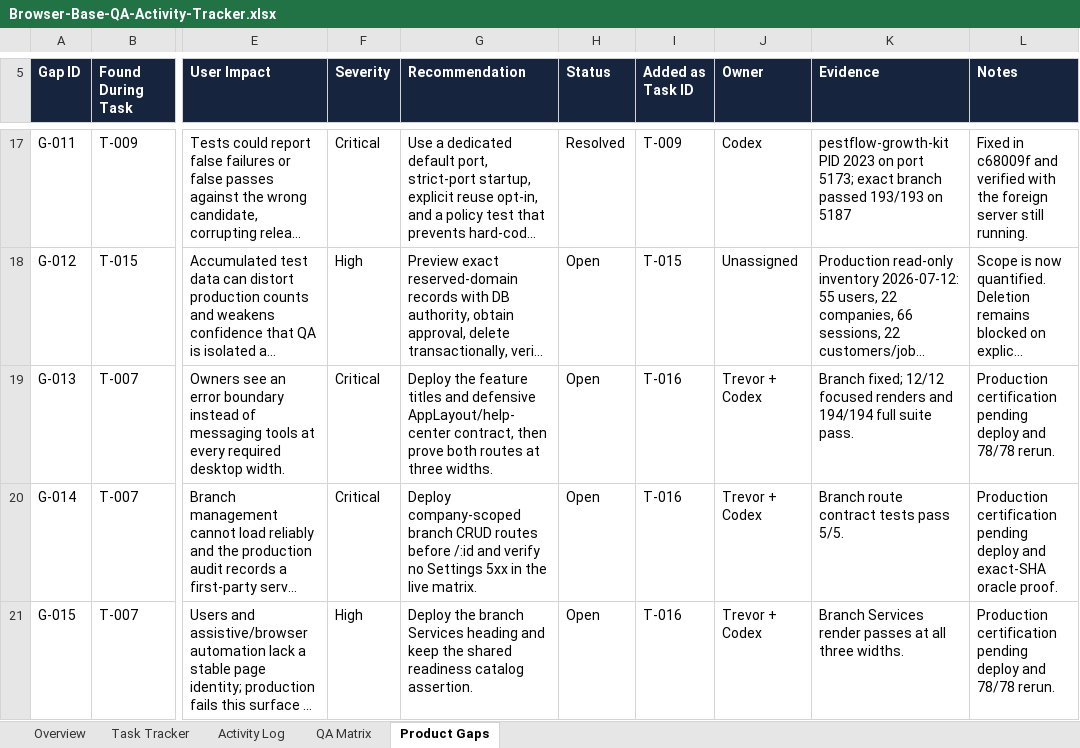
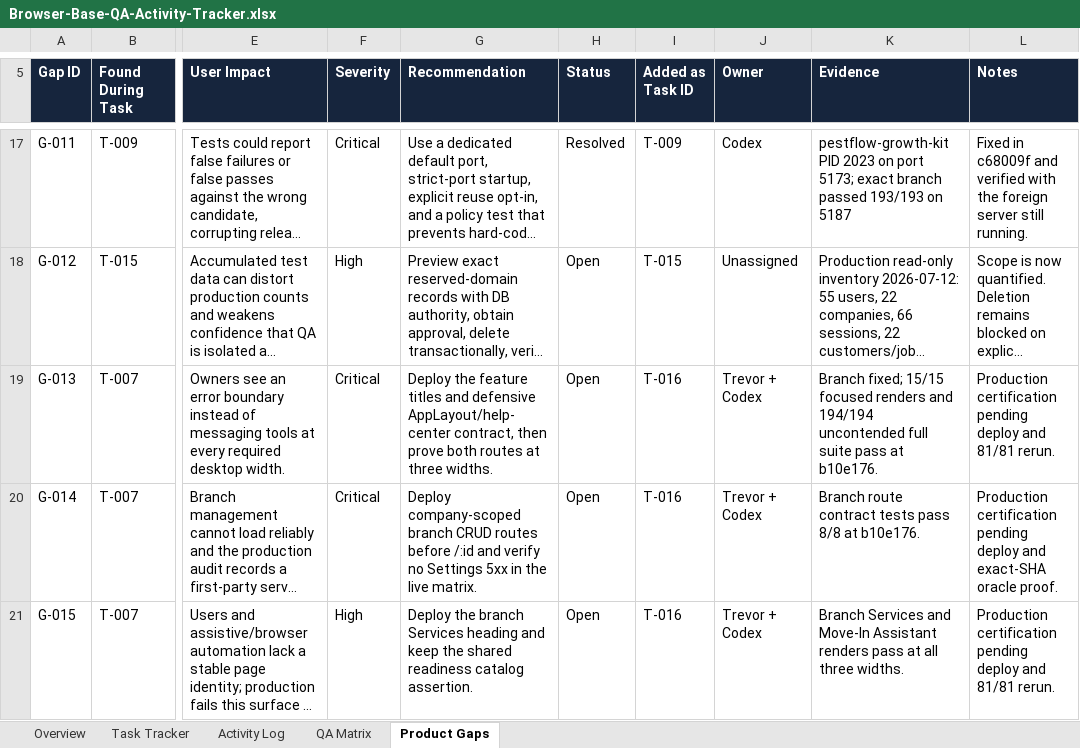
Before and after one commit to gicheru214/Browser-Base-QA, an Excel workbook: tracker/Browser-Base-QA-Activity-Tracker.xlsx, sheet Product Gaps, drawn as a sheet; only a part is shown, gaps mark what is left out; long unchanged cells end in …; values as stored, in another font and other column widths than the file's, no borders; conditional formats and table styles not drawn; the diff names each change by its address in the sheet, - before the commit and + after, or states it on an @@ line.

Commit message:
Sync final PestFlow QA evidence

```diff
--- a/tracker/Browser-Base-QA-Activity-Tracker.xlsx (sheet Product Gaps)
+++ b/tracker/Browser-Base-QA-Activity-Tracker.xlsx (sheet Product Gaps)
-K19 (Evidence): Branch fixed; 12/12 focused renders and 194/194 full suite pass.
+K19 (Evidence): Branch fixed; 15/15 focused renders and 194/194 uncontended full suite pass at b10e176.
-L19 (Notes): …deploy and 78/78 rerun.
+L19 (Notes): …deploy and 81/81 rerun.
-K20 (Evidence): Branch route contract tests pass 5/5.
+K20 (Evidence): Branch route contract tests pass 8/8 at b10e176.
-K21 (Evidence): Branch Services render passes at all…
+K21 (Evidence): Branch Services and Move-In Assistant renders pass at all…
-L21 (Notes): …deploy and 78/78 rerun.
+L21 (Notes): …deploy and 81/81 rerun.
```
Also changed, not shown: sheet QA Matrix, sheet Activity Log, sheet Task Tracker, sheet Overview.
